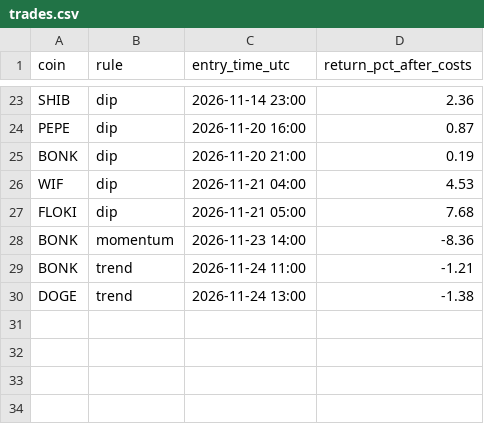
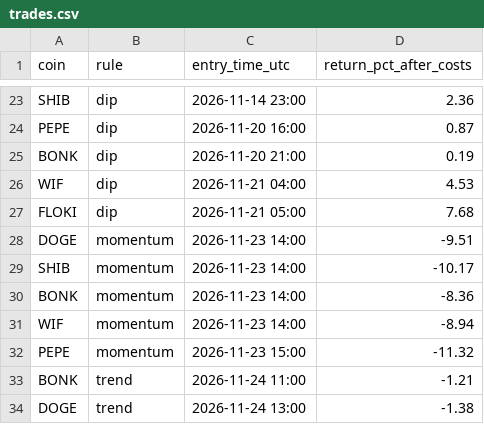
Before and after one commit to twangy2157/paper-trader-sim., a CSV file: live_data/trades.csv, drawn as a sheet; only a part is shown, gaps mark what is left out.

Commit message:
live established update

```diff
--- a/live_data/trades.csv
+++ b/live_data/trades.csv
@@ -27,3 +27,7 @@ WIF,dip,2026-11-21 04:00,4.53
 FLOKI,dip,2026-11-21 05:00,7.68
+DOGE,momentum,2026-11-23 14:00,-9.51
+SHIB,momentum,2026-11-23 14:00,-10.17
 BONK,momentum,2026-11-23 14:00,-8.36
+WIF,momentum,2026-11-23 14:00,-8.94
+PEPE,momentum,2026-11-23 15:00,-11.32
 BONK,trend,2026-11-24 11:00,-1.21
```
Also changed, not shown: 1 other file.
